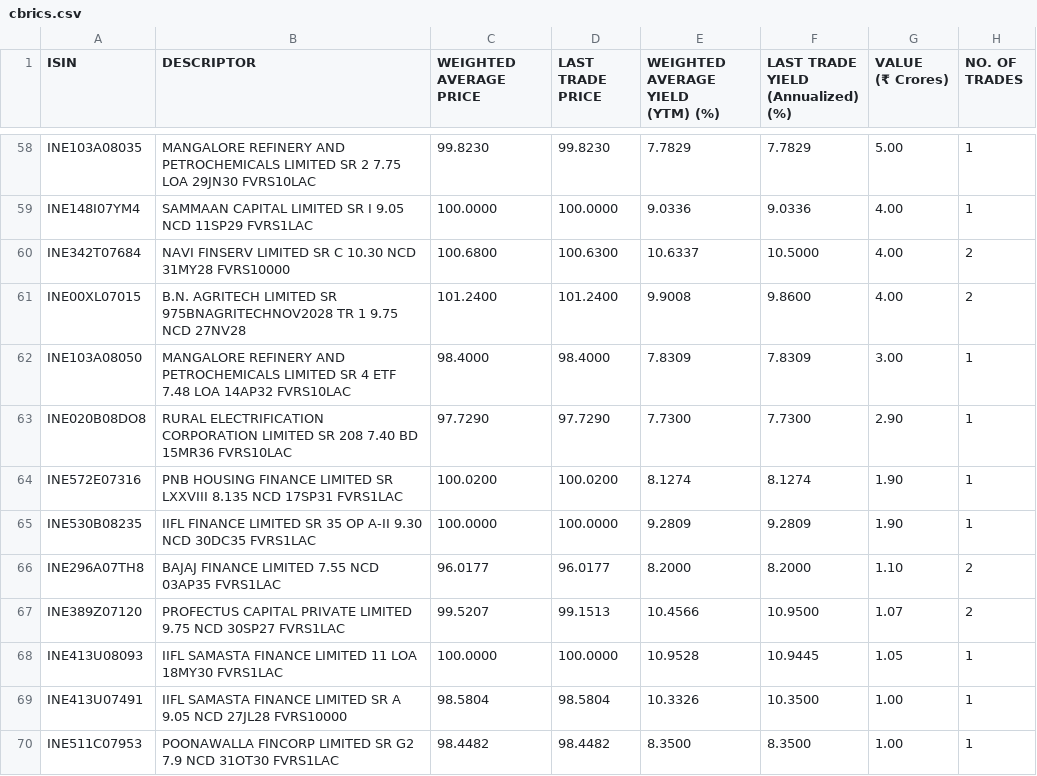
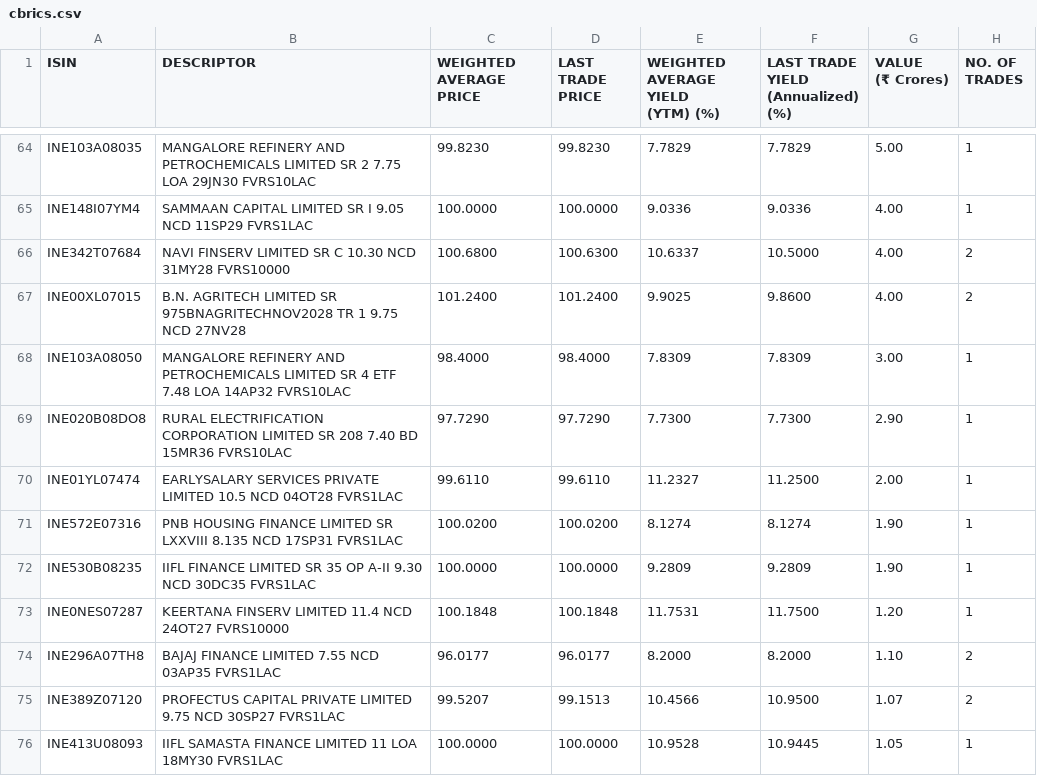
Before and after one commit to swayamjitdalai-bit/debt-market-dashboard, a CSV file: data/cbrics.csv, drawn as a sheet; only a part is shown, gaps mark what is left out; the shorter side is filled out with more unchanged rows; the diff covers the shown part only.

```diff
--- a/data/cbrics.csv
+++ b/data/cbrics.csv
@@ -127,4 +139,4 @@
 ","100.6800","100.6300","10.6337","10.5000","4.00","2"
-"INE00XL07015","B.N. AGRITECH LIMITED SR 975BNAGRITECHNOV2028 TR 1 9.75 NCD 27NV28
-","101.2400","101.2400","9.9008","9.8600","4.00","2"
+"INE00XL07015","B.N. AGRITECH LIMITED SR 975BNAGRITECHNOV2028 TR 1 9.75 NCD 27NV28
+","101.2400","101.2400","9.9025","9.8600","4.00","2"
 "INE103A08050","MANGALORE REFINERY AND PETROCHEMICALS LIMITED SR 4 ETF 7.48 LOA 14AP32 FVRS10LAC
@@ -133,2 +145,4 @@
 ","97.7290","97.7290","7.7300","7.7300","2.90","1"
+"INE01YL07474","EARLYSALARY SERVICES PRIVATE LIMITED 10.5 NCD 04OT28 FVRS1LAC
+","99.6110","99.6110","11.2327","11.2500","2.00","1"
 "INE572E07316","PNB HOUSING FINANCE LIMITED SR LXXVIII 8.135 NCD 17SP31 FVRS1LAC
@@ -137,2 +151,4 @@
 ","100.0000","100.0000","9.2809","9.2809","1.90","1"
+"INE0NES07287","KEERTANA FINSERV LIMITED 11.4 NCD 24OT27 FVRS10000
+","100.1848","100.1848","11.7531","11.7500","1.20","1"
 "INE296A07TH8","BAJAJ FINANCE LIMITED 7.55 NCD 03AP35 FVRS1LAC
```
Also changed, not shown: 9 added rows, 1 removed row and 3 edited cells elsewhere in this file, 5 other files.
